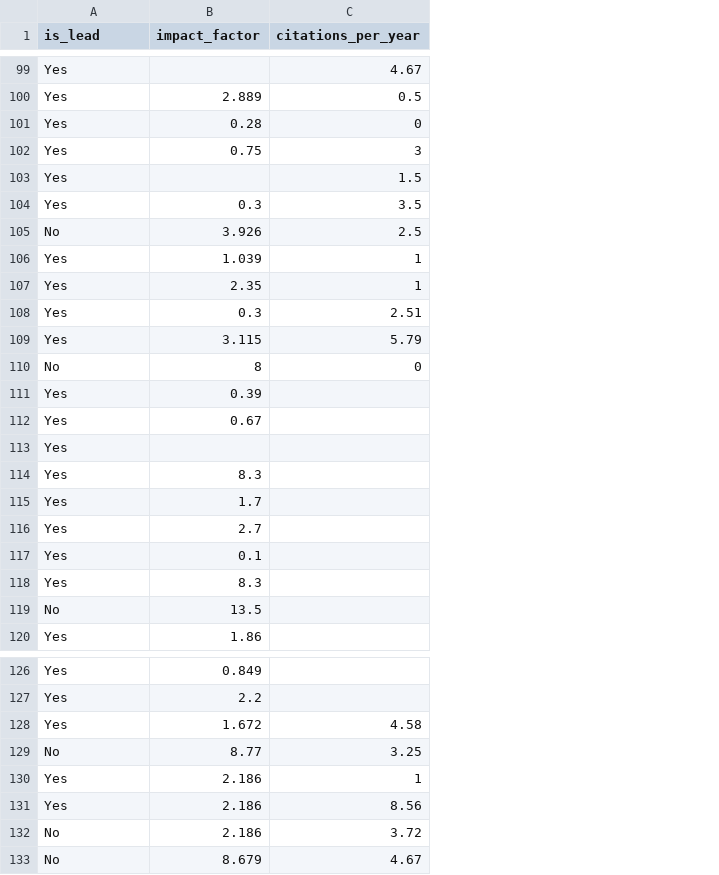
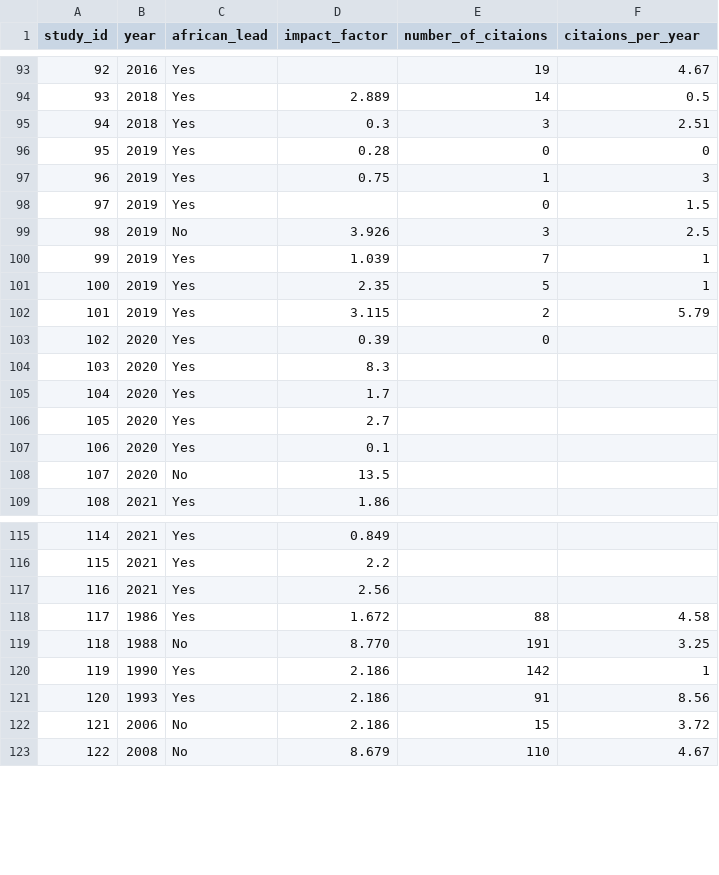
Before and after one commit to ahmedmoustafa/AfricaPD, a TSV file: data/citations.tsv, drawn as a sheet; only a part is shown, gaps mark what is left out; removed rows and columns are numbered as before the commit, all else as after; the diff covers the shown part only; the diff names each change by its address in the sheet, - before the commit and + after, or states it on an @@ line.

```diff
--- a/data/citations.tsv
+++ b/data/citations.tsv
+column A (study_id), rows 93-94: 92 | 93; rows 96-109: 95 | 96 | 97 | 98 | 99 | 100 | 101 | 102 | 103 | 104 | 105 | 106 | 107 | 108; rows 115-116: 114 | 115; rows 118-123: 117 | 118 | 119 | 120 | 121 | 122
+column B (year), rows 93-94: 2016 | 2018; rows 96-109: 2019 | 2019 | 2019 | 2019 | 2019 | 2019 | 2019 | 2020 | 2020 | 2020 | 2020 | 2020 | 2020 | 2021; rows 115-116: 2021 | 2021; rows 118-123: 1986 | 1988 | 1990 | 1993 | 2006 | 2008
+column E (number_of_citaions), rows 93-94: 19 | 14; rows 96-103: 0 | 1 | 0 | 3 | 7 | 5 | 2 | 0; rows 118-123: 88 | 191 | 142 | 91 | 15 | 110
-C1: is_lead
+C1: african_lead
-F1: citations_per_year
+F1: citaions_per_year
@@ row 108 moved to row 95: 94 @@
@@ row 104 moved to row 76: 75 @@
-row 110: No | 8 | 0
@@ row 112 moved to row 154: 153 @@
-row 113: Yes
@@ row 118 moved to row 155: 154 @@
@@ row 161 moved to row 117: 116 @@
-D119 (impact_factor): 8.77
+D119 (impact_factor): 8.770
```
Also changed, not shown: 1 added row, 14 removed rows, 4 moved rows and 2 edited cells elsewhere in this file.
